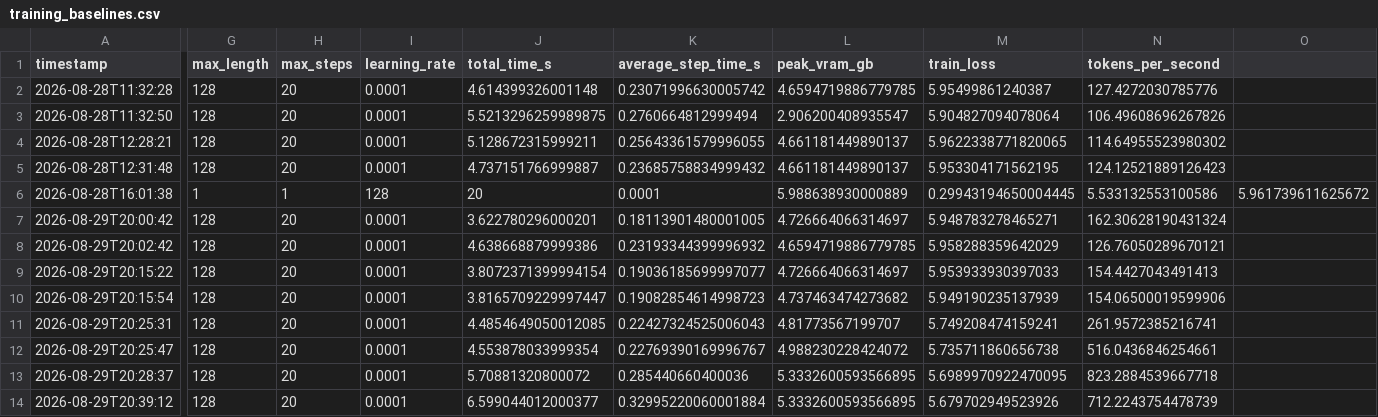
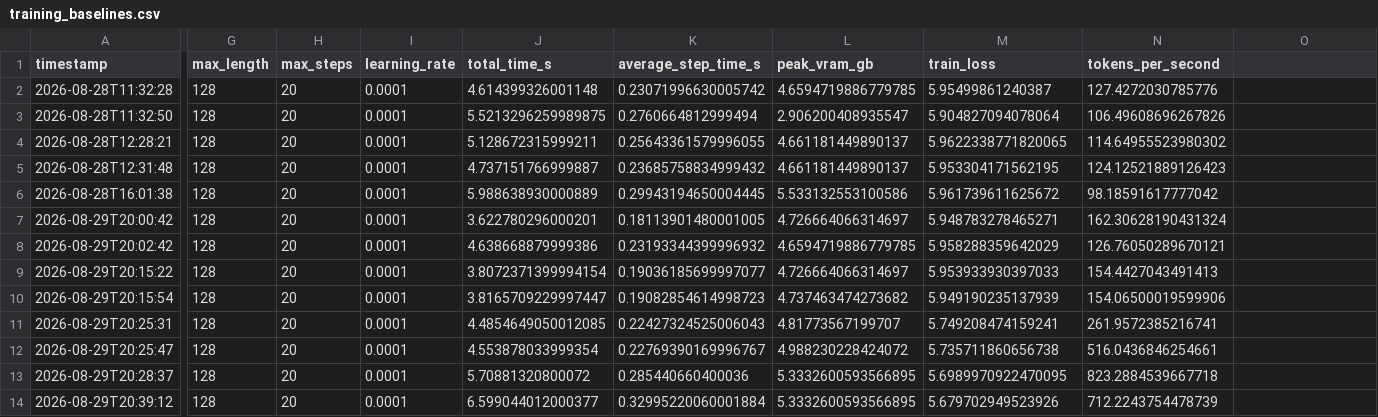
Before and after one commit to jum1pking/DeepSeek-LLM-Systems-Lab, a CSV file: results/training/training_baselines.csv, drawn as a sheet; only a part is shown, gaps mark what is left out; the diff covers the shown part only; the diff names each change by its address in the sheet, - before the commit and + after, or states it on an @@ line.

Commit message:
fix(results): correct malformed FSDP2 training baseline record

```diff
--- a/results/training/training_baselines.csv
+++ b/results/training/training_baselines.csv
-G6 (max_length): 1
+G6 (max_length): 128
-H6 (max_steps): 1
+H6 (max_steps): 20
-I6 (learning_rate): 128
+I6 (learning_rate): 0.0001
-J6 (total_time_s): 20
+J6 (total_time_s): 5.988638930000889
-K6 (average_step_time_s): 0.0001
+K6 (average_step_time_s): 0.29943194650004445
-L6 (peak_vram_gb): 5.988638930000889
+L6 (peak_vram_gb): 5.533132553100586
-M6 (train_loss): 0.29943194650004445
+M6 (train_loss): 5.961739611625672
-N6 (tokens_per_second): 5.533132553100586
+N6 (tokens_per_second): 98.18591617777042
-O6: 5.961739611625672
+O6: (empty)
```
Also changed, not shown: 1 edited cell elsewhere in this file.
